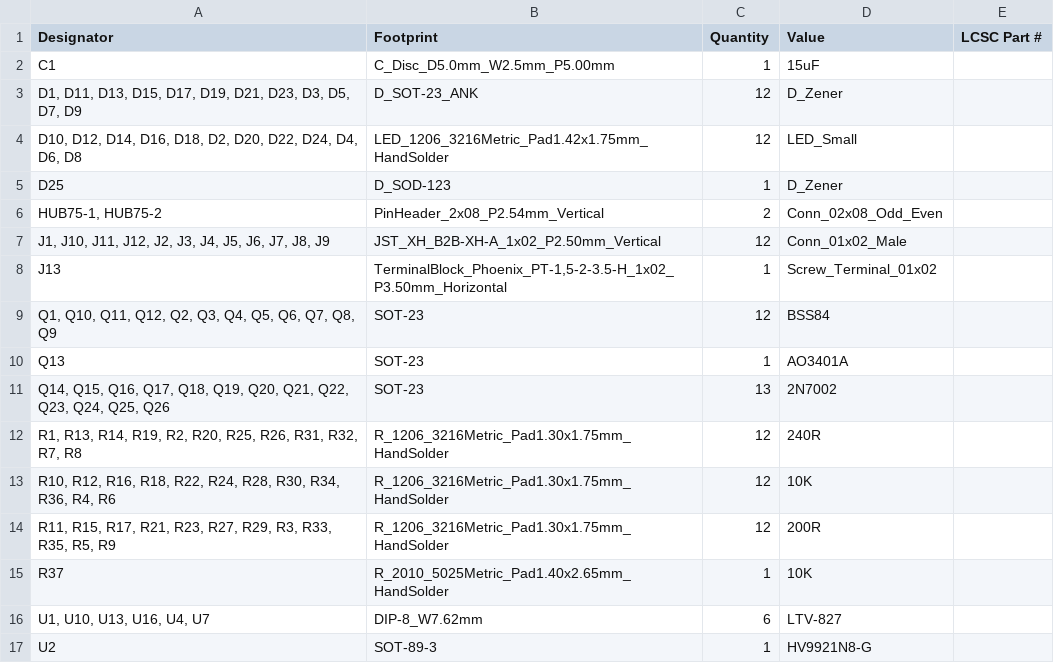
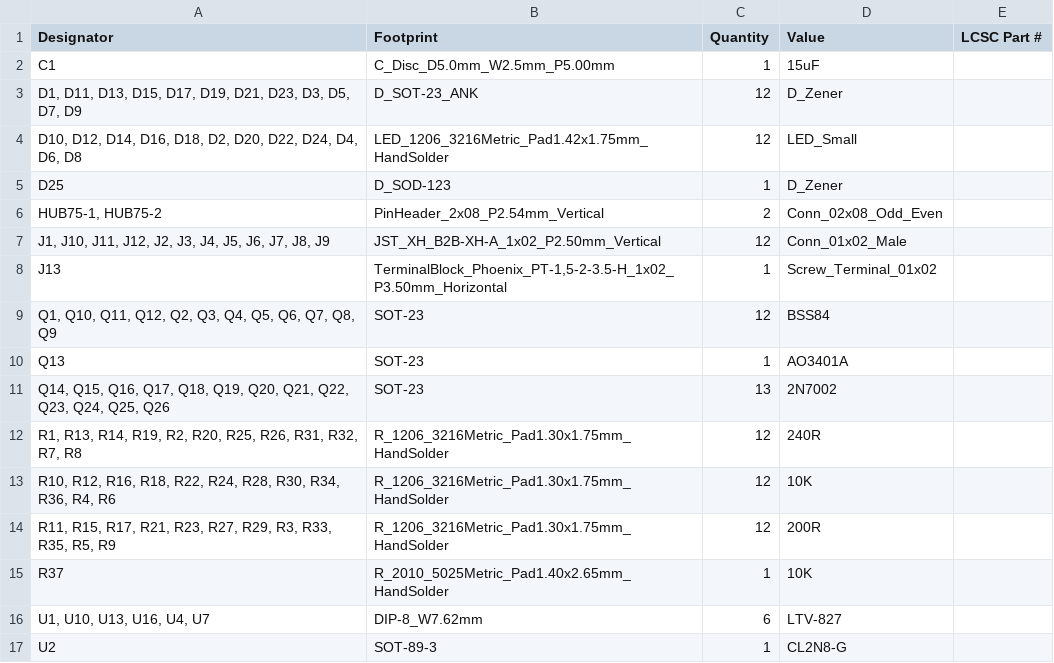
Before and after one commit to Peter-van-Tol/HUB-75-boards, a CSV file: HUB75-Sourcing_output/production/bom.csv, drawn as a sheet.

Commit message:
Update part number

```diff
--- a/HUB75-Sourcing_output/production/bom.csv
+++ b/HUB75-Sourcing_output/production/bom.csv
@@ -16,2 +16,2 @@ R37,R_2010_5025Metric_Pad1.40x2.65mm_HandSolder,1,10K,
 "U1, U10, U13, U16, U4, U7",DIP-8_W7.62mm,6,LTV-827,
-U2,SOT-89-3,1,HV9921N8-G,
+U2,SOT-89-3,1,CL2N8-G,
```
Also changed, not shown: 2 other files.
